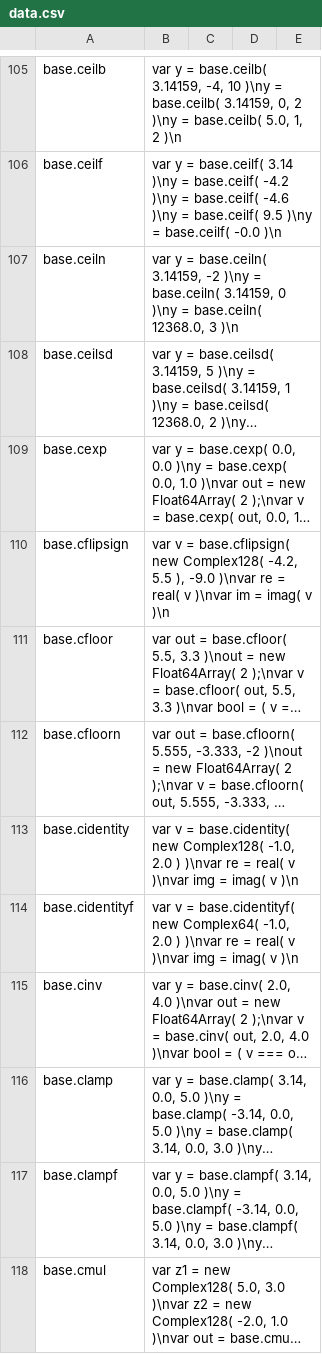
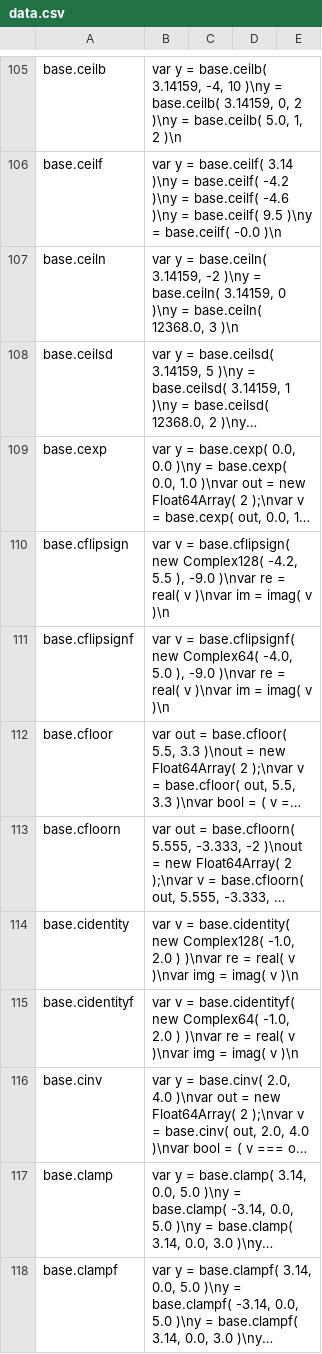
Before and after one commit to stdlib-js/repl-code-blocks, a CSV file: data/data.csv, drawn as a sheet; only a part is shown, gaps mark what is left out; the shorter side is filled out with more unchanged rows; long unchanged cells end in …; the diff names each change by its address in the sheet, - before the commit and + after, or states it on an @@ line.

```diff
--- a/data/data.csv
+++ b/data/data.csv
+row 111: base.cflipsignf | var v = base.cflipsignf( new Complex64( -4.0, 5.0 ), -9.0 )\nvar re = real( v )\nvar im = imag( v )\n
```
Also changed, not shown: 1 other file.
